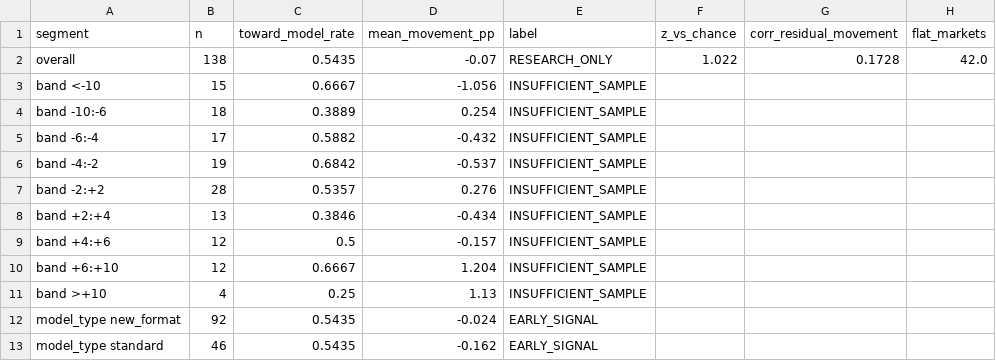
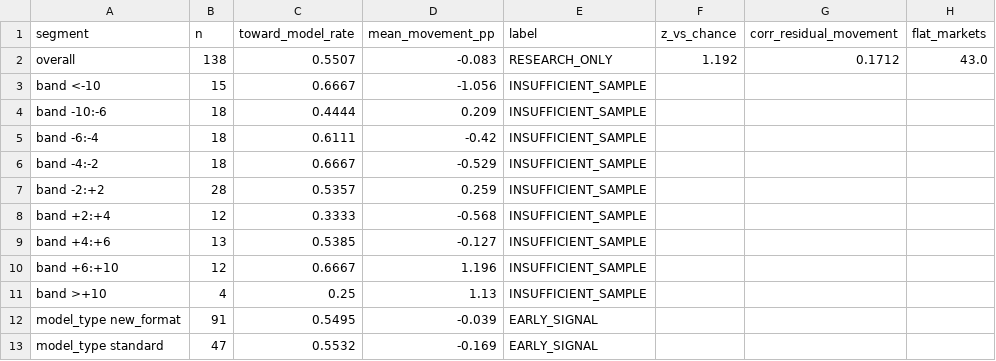
Before and after one commit to NevixAA/wowza_v11, a CSV file: output/v11_market_movement.csv, drawn as a sheet.

```diff
--- a/output/v11_market_movement.csv
+++ b/output/v11_market_movement.csv
@@ -1,13 +1,13 @@
 segment,n,toward_model_rate,mean_movement_pp,label,z_vs_chance,corr_residual_movement,flat_markets
-overall,138,0.5435,-0.07,RESEARCH_ONLY,1.022,0.1728,42.0
+overall,138,0.5507,-0.083,RESEARCH_ONLY,1.192,0.1712,43.0
 band <-10,15,0.6667,-1.056,INSUFFICIENT_SAMPLE,,,
-band -10:-6,18,0.3889,0.254,INSUFFICIENT_SAMPLE,,,
-band -6:-4,17,0.5882,-0.432,INSUFFICIENT_SAMPLE,,,
-band -4:-2,19,0.6842,-0.537,INSUFFICIENT_SAMPLE,,,
-band -2:+2,28,0.5357,0.276,INSUFFICIENT_SAMPLE,,,
-band +2:+4,13,0.3846,-0.434,INSUFFICIENT_SAMPLE,,,
-band +4:+6,12,0.5,-0.157,INSUFFICIENT_SAMPLE,,,
-band +6:+10,12,0.6667,1.204,INSUFFICIENT_SAMPLE,,,
+band -10:-6,18,0.4444,0.209,INSUFFICIENT_SAMPLE,,,
+band -6:-4,18,0.6111,-0.42,INSUFFICIENT_SAMPLE,,,
+band -4:-2,18,0.6667,-0.529,INSUFFICIENT_SAMPLE,,,
+band -2:+2,28,0.5357,0.259,INSUFFICIENT_SAMPLE,,,
+band +2:+4,12,0.3333,-0.568,INSUFFICIENT_SAMPLE,,,
+band +4:+6,13,0.5385,-0.127,INSUFFICIENT_SAMPLE,,,
+band +6:+10,12,0.6667,1.196,INSUFFICIENT_SAMPLE,,,
 band >+10,4,0.25,1.13,INSUFFICIENT_SAMPLE,,,
-model_type new_format,92,0.5435,-0.024,EARLY_SIGNAL,,,
-model_type standard,46,0.5435,-0.162,EARLY_SIGNAL,,,
+model_type new_format,91,0.5495,-0.039,EARLY_SIGNAL,,,
+model_type standard,47,0.5532,-0.169,EARLY_SIGNAL,,,
```
Also changed, not shown: output/v11_shadow_log.csv, 1 other file.
